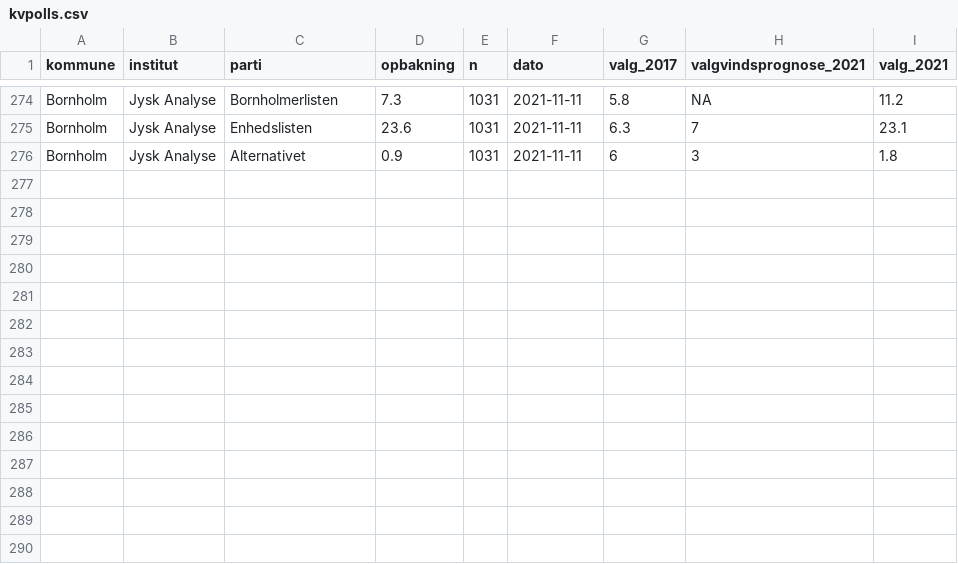
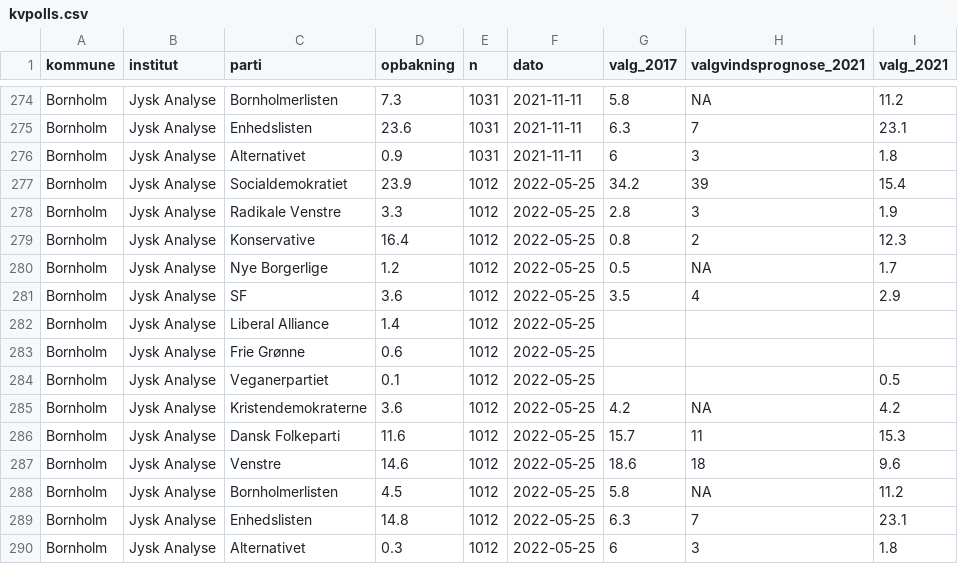
Before and after one commit to erikgahner/kvpolls, a CSV file: kvpolls.csv, drawn as a sheet; only a part is shown, gaps mark what is left out.

Commit message:
tilføj Bornholm (25.5)

```diff
--- a/kvpolls.csv
+++ b/kvpolls.csv
@@ -276 +276,15 @@ Bornholm,Jysk Analyse,Enhedslisten,23.6,1031,2021-11-11,6.3,7,23.1
 Bornholm,Jysk Analyse,Alternativet,0.9,1031,2021-11-11,6,3,1.8
+Bornholm,Jysk Analyse,Socialdemokratiet,23.9,1012,2022-05-25,34.2,39,15.4
+Bornholm,Jysk Analyse,Radikale Venstre,3.3,1012,2022-05-25,2.8,3,1.9
+Bornholm,Jysk Analyse,Konservative,16.4,1012,2022-05-25,0.8,2,12.3
+Bornholm,Jysk Analyse,Nye Borgerlige,1.2,1012,2022-05-25,0.5,NA,1.7
+Bornholm,Jysk Analyse,SF,3.6,1012,2022-05-25,3.5,4,2.9
+Bornholm,Jysk Analyse,Liberal Alliance,1.4,1012,2022-05-25,,,
+Bornholm,Jysk Analyse,Frie Grønne,0.6,1012,2022-05-25,,,
+Bornholm,Jysk Analyse,Veganerpartiet,0.1,1012,2022-05-25,,,0.5
+Bornholm,Jysk Analyse,Kristendemokraterne,3.6,1012,2022-05-25,4.2,NA,4.2
+Bornholm,Jysk Analyse,Dansk Folkeparti,11.6,1012,2022-05-25,15.7,11,15.3
+Bornholm,Jysk Analyse,Venstre,14.6,1012,2022-05-25,18.6,18,9.6
+Bornholm,Jysk Analyse,Bornholmerlisten,4.5,1012,2022-05-25,5.8,NA,11.2
+Bornholm,Jysk Analyse,Enhedslisten,14.8,1012,2022-05-25,6.3,7,23.1
+Bornholm,Jysk Analyse,Alternativet,0.3,1012,2022-05-25,6,3,1.8
```
